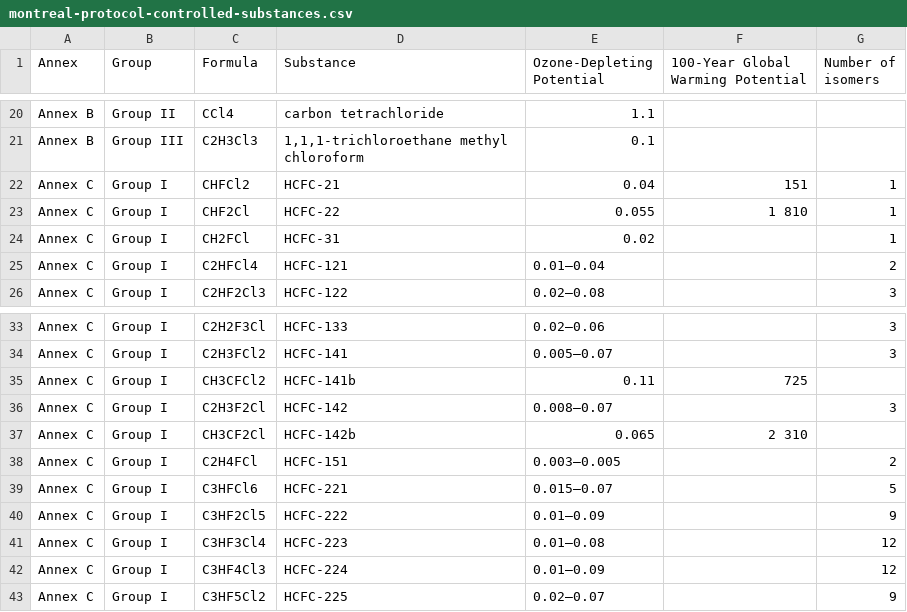
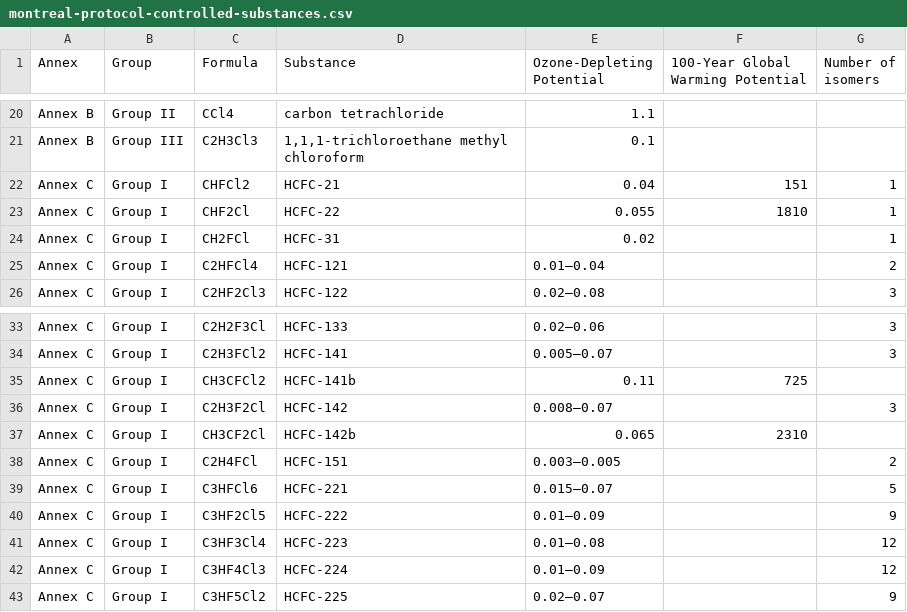
Before and after one commit to openclimatedata/montreal-agreement-controlled-substances, a CSV file: montreal-protocol-controlled-substances.csv, drawn as a sheet; only a part is shown, gaps mark what is left out; the diff covers the shown part only.

```diff
--- a/montreal-protocol-controlled-substances.csv
+++ b/montreal-protocol-controlled-substances.csv
@@ -22,3 +22,3 @@ Annex B,Group III,C2H3Cl3,"1,1,1‐trichloroethane  methyl chloroform",0.1,,
 Annex C,Group I,CHFCl2,HCFC‐21,0.04,151,1
-Annex C,Group I,CHF2Cl,HCFC‐22,0.055,1 810,1
+Annex C,Group I,CHF2Cl,HCFC‐22,0.055,1810,1
 Annex C,Group I,CH2FCl,HCFC‐31,0.02,,1
@@ -36,3 +36,3 @@ Annex C,Group I,CH3CFCl2,HCFC‐141b,0.11,725,
 Annex C,Group I,C2H3F2Cl,HCFC‐142,0.008–0.07,,3
-Annex C,Group I,CH3CF2Cl,HCFC‐142b,0.065,2 310,
+Annex C,Group I,CH3CF2Cl,HCFC‐142b,0.065,2310,
 Annex C,Group I,C2H4FCl,HCFC‐151,0.003–0.005,,2
```
Also changed, not shown: 16 edited cells elsewhere in this file, 1 other file.
